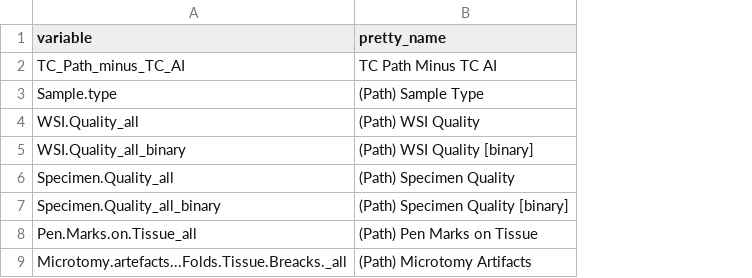
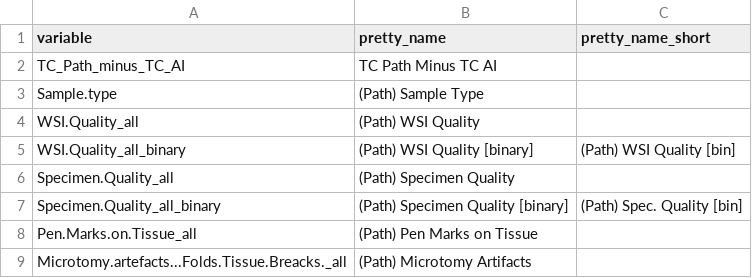
Before and after one commit to jnrunge/Real-World-Evaluation-of-AI-Based-Tumor-Cell-Content-Quantification-for-Molecular-Tumor-Profiling, a CSV file: input/variable_pretty_names.csv, drawn as a sheet; only a part is shown; the diff names each change by its address in the sheet, - before the commit and + after, or states it on an @@ line.

Commit message:
plot shorter name for vars and separate the univar plots for later easier printing

```diff
--- a/input/variable_pretty_names.csv
+++ b/input/variable_pretty_names.csv
+column C (pretty_name_short), rows 5-7: (Path) WSI Quality [bin] |  | (Path) Spec. Quality [bin]
```
Also changed, not shown: 2 other files.
